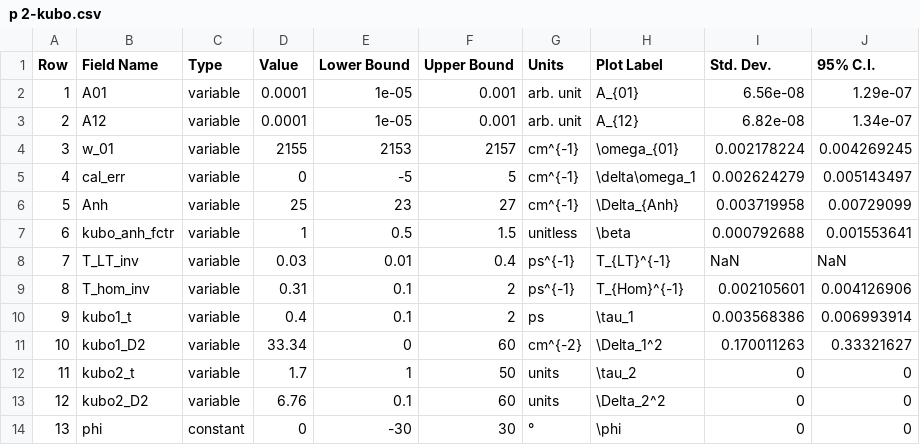
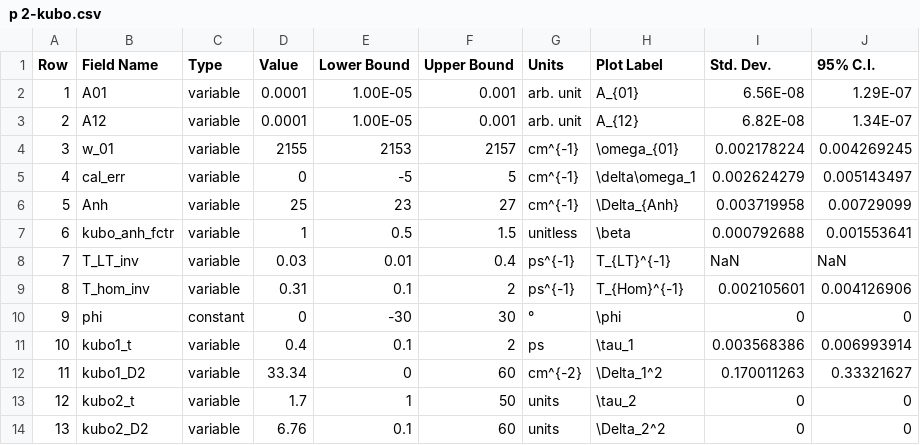
Before and after one commit to kevin-robben/model-fitting, a CSV file: Model Fitting GUI/Input Data/p 2-kubo.csv, drawn as a sheet.

```diff
--- a/Model Fitting GUI/Input Data/p 2-kubo.csv
+++ b/Model Fitting GUI/Input Data/p 2-kubo.csv
@@ -1,4 +1,4 @@
 Row,Field Name,Type,Value,Lower Bound,Upper Bound,Units,Plot Label,Std. Dev.,95% C.I.
-1,A01,variable,0.0001,1e-05,0.001,arb. unit,A_{01},6.56e-08,1.29e-07
-2,A12,variable,0.0001,1e-05,0.001,arb. unit,A_{12},6.82e-08,1.34e-07
+1,A01,variable,0.0001,1.00E-05,0.001,arb. unit,A_{01},6.56E-08,1.29E-07
+2,A12,variable,0.0001,1.00E-05,0.001,arb. unit,A_{12},6.82E-08,1.34E-07
 3,w_01,variable,2155,2153,2157,cm^{-1},\omega_{01},0.002178224,0.004269245
@@ -9,6 +9,6 @@ Row,Field Name,Type,Value,Lower Bound,Upper Bound,Units,Plot Label,Std. Dev.,95%
 8,T_hom_inv,variable,0.31,0.1,2,ps^{-1},T_{Hom}^{-1},0.002105601,0.004126906
-9,kubo1_t,variable,0.4,0.1,2,ps,\tau_1,0.003568386,0.006993914
-10,kubo1_D2,variable,33.34,0,60,cm^{-2},\Delta_1^2,0.170011263,0.33321627
-11,kubo2_t,variable,1.7,1,50,units,\tau_2,0,0
-12,kubo2_D2,variable,6.76,0.1,60,units,\Delta_2^2,0,0
-13,phi,constant,0,-30,30,°,\phi,0,0
+9,phi,constant,0,-30,30,°,\phi,0,0
+10,kubo1_t,variable,0.4,0.1,2,ps,\tau_1,0.003568386,0.006993914
+11,kubo1_D2,variable,33.34,0,60,cm^{-2},\Delta_1^2,0.170011263,0.33321627
+12,kubo2_t,variable,1.7,1,50,units,\tau_2,0,0
+13,kubo2_D2,variable,6.76,0.1,60,units,\Delta_2^2,0,0
```
Also changed, not shown: Model Fitting GUI/Input Data/MeSCN in H2O (edge pixel referenced)/p init guess.csv, Model Fitting GUI/Input Data/p 1-kubo.csv, 8 other files.
